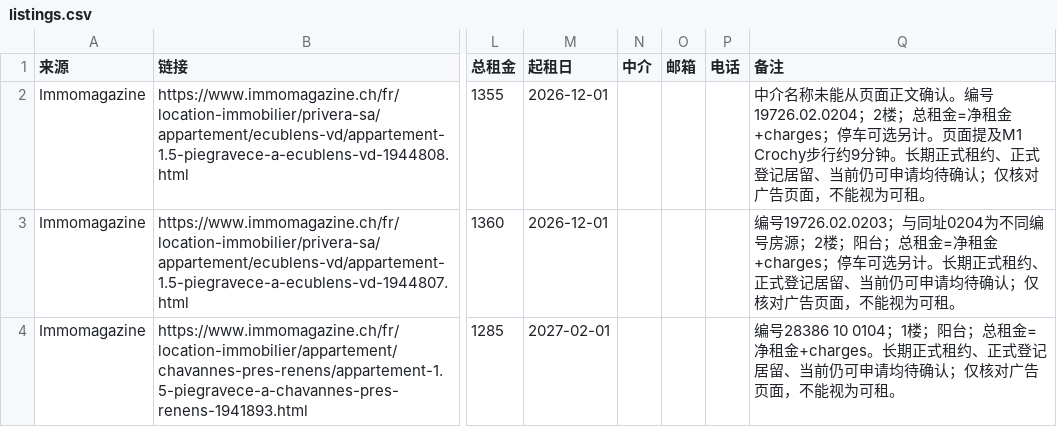
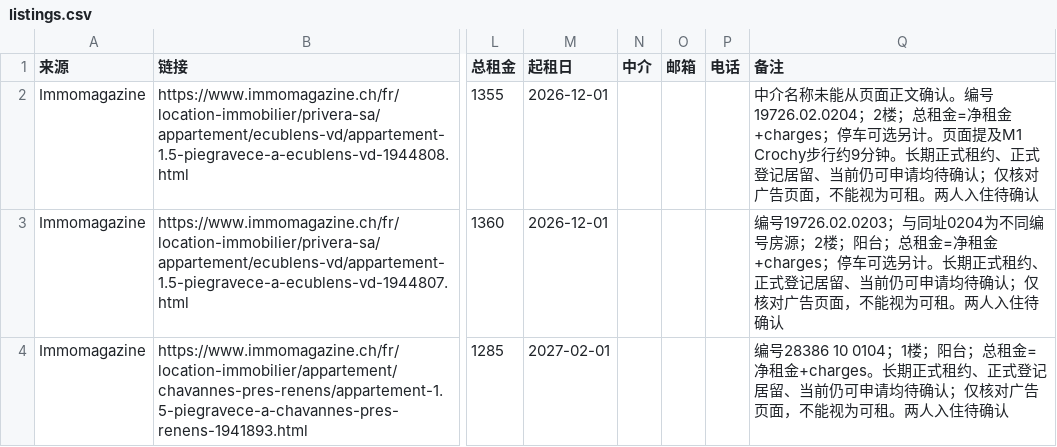
Before and after one commit to JohnnyZPiggy/FlatScout, a CSV file: listings.csv, drawn as a sheet; only a part is shown, gaps mark what is left out; the diff names each change by its address in the sheet, - before the commit and + after, or states it on an @@ line.

Commit message:
drafts: two-person version

```diff
--- a/listings.csv
+++ b/listings.csv
-Q2 (备注): …为可租。
+Q2 (备注): …为可租。两人入住待确认
-Q3 (备注): …为可租。
+Q3 (备注): …为可租。两人入住待确认
-Q4 (备注): …为可租。
+Q4 (备注): …为可租。两人入住待确认
```
